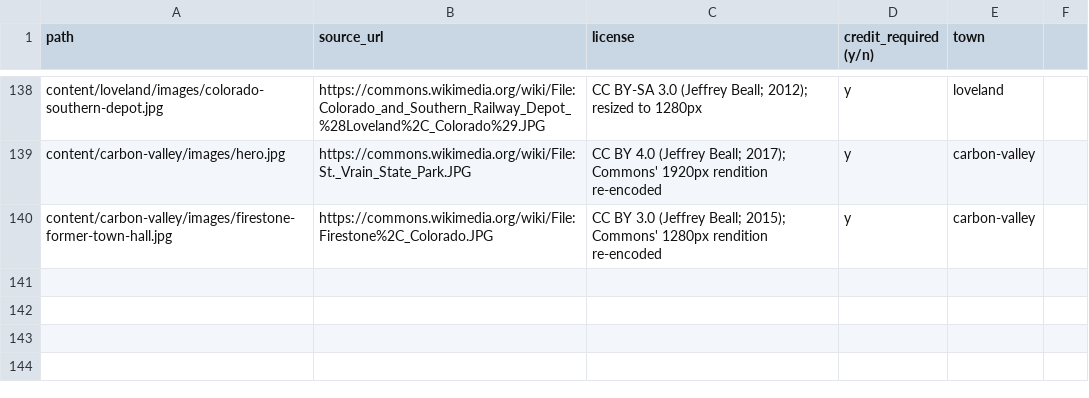
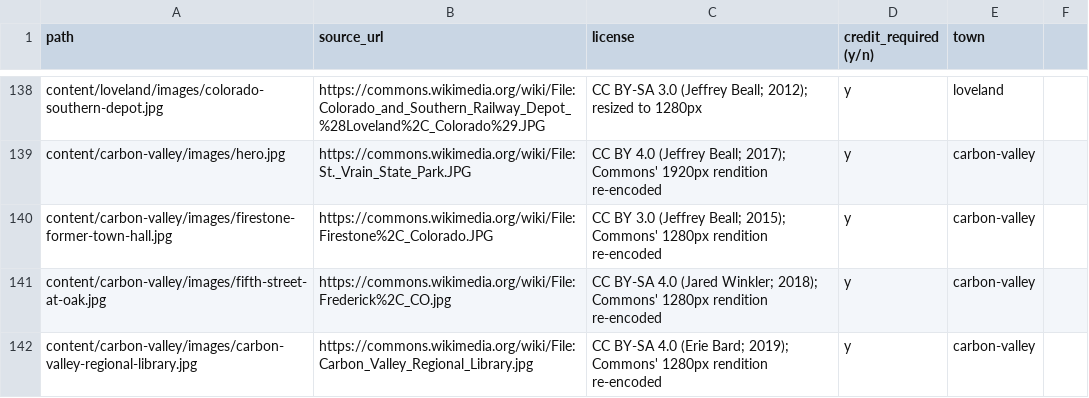
Before and after one commit to jlerner1965/insidethetowns, a CSV file: IMAGE_LICENSES.csv, drawn as a sheet; only a part is shown, gaps mark what is left out.

```diff
--- a/IMAGE_LICENSES.csv
+++ b/IMAGE_LICENSES.csv
@@ -140 +140,3 @@ content/carbon-valley/images/hero.jpg,https://commons.wikimedia.org/wiki/File:St
 content/carbon-valley/images/firestone-former-town-hall.jpg,https://commons.wikimedia.org/wiki/File:Firestone%2C_Colorado.JPG,CC BY 3.0 (Jeffrey Beall; 2015); Commons' 1280px rendition re-encoded,y,carbon-valley
+content/carbon-valley/images/fifth-street-at-oak.jpg,https://commons.wikimedia.org/wiki/File:Frederick%2C_CO.jpg,CC BY-SA 4.0 (Jared Winkler; 2018); Commons' 1280px rendition re-encoded,y,carbon-valley
+content/carbon-valley/images/carbon-valley-regional-library.jpg,https://commons.wikimedia.org/wiki/File:Carbon_Valley_Regional_Library.jpg,CC BY-SA 4.0 (Erie Bard; 2019); Commons' 1280px rendition re-encoded,y,carbon-valley
```
Also changed, not shown: 2 other files.
